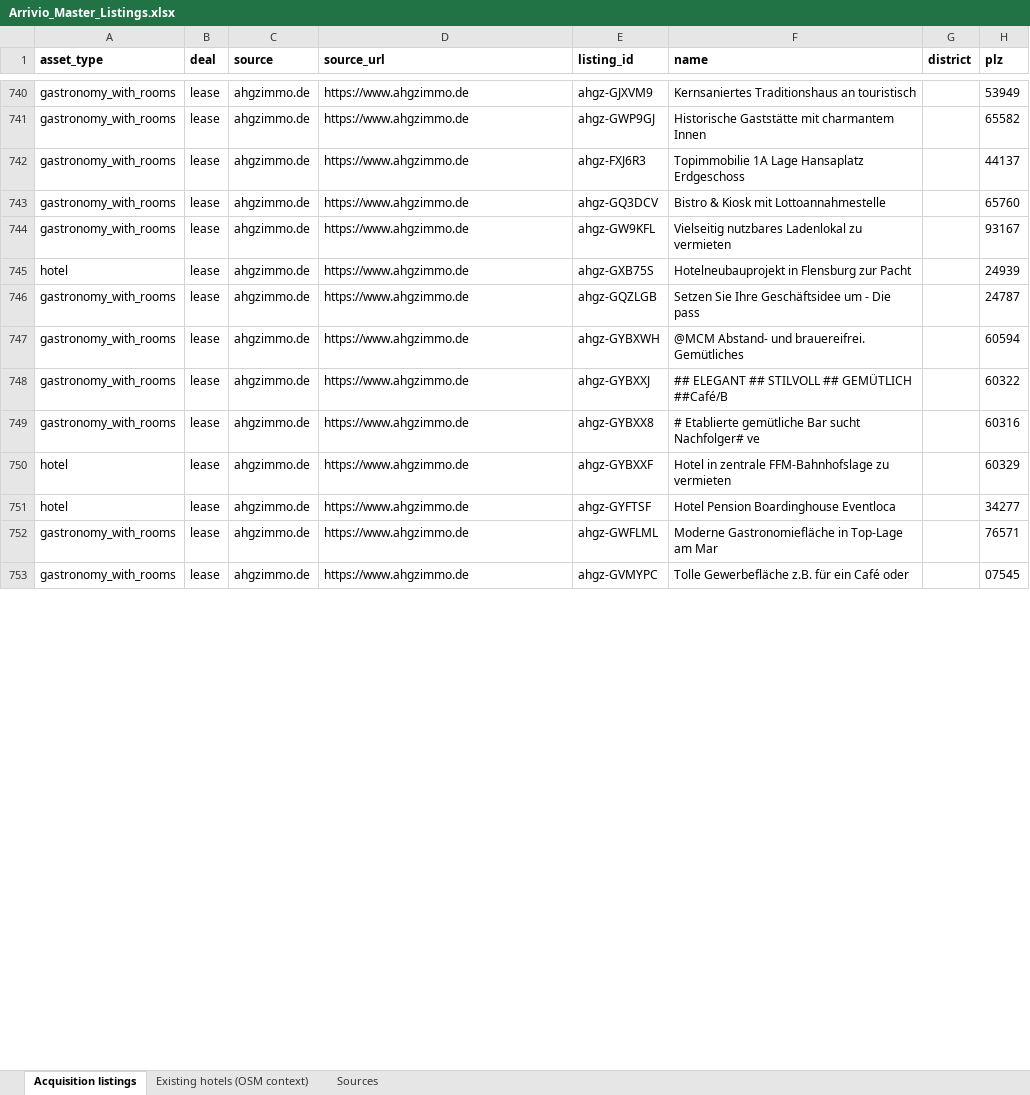
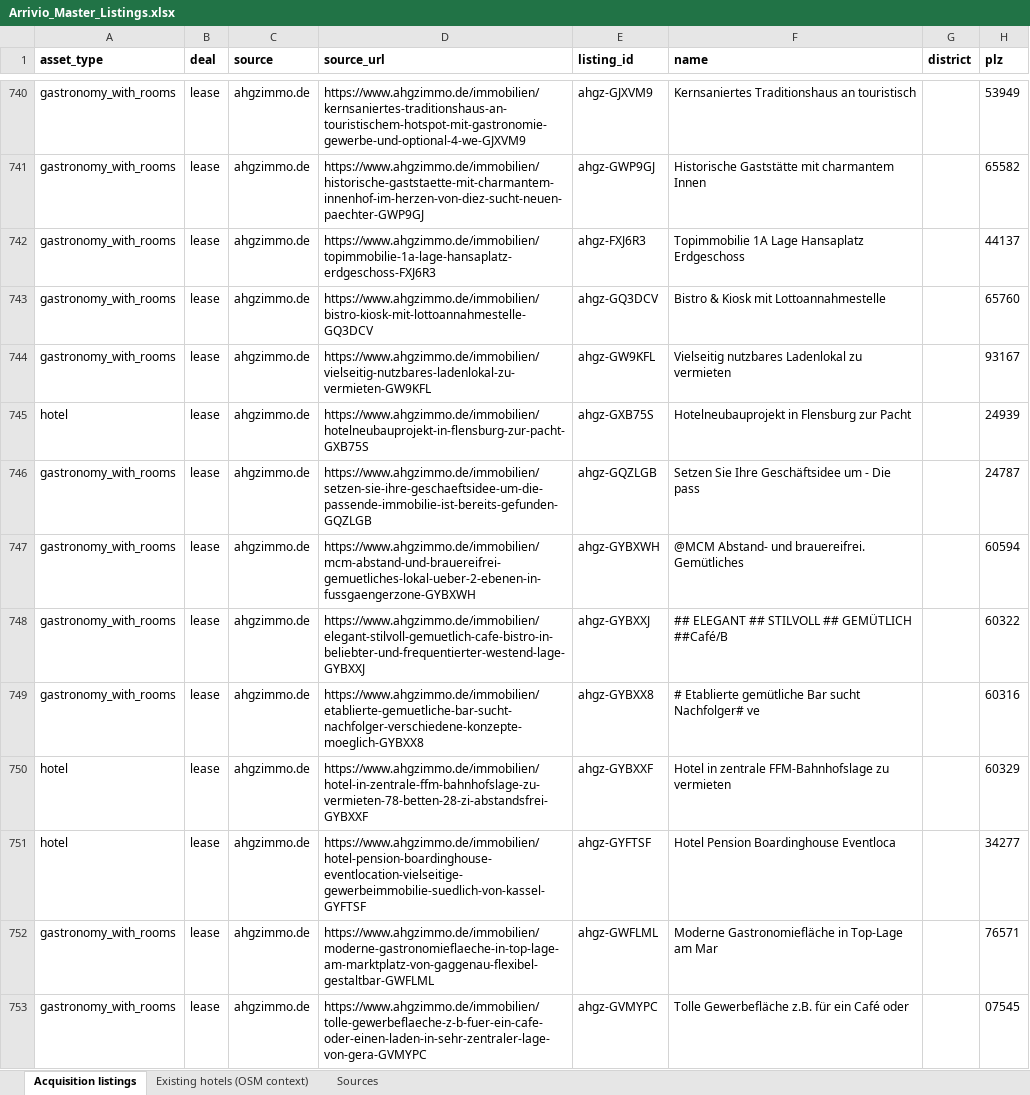
Before and after one commit to arriviotech/arrivio-demand-map, an Excel workbook: Arrivio_Master_Listings.xlsx, sheet Acquisition listings, drawn as a sheet; only a part is shown, gaps mark what is left out; values as stored, in another font and other column widths than the file's, no borders; the diff covers the shown part only; the diff names each change by its address in the sheet, - before the commit and + after, or states it on an @@ line.

```diff
--- a/Arrivio_Master_Listings.xlsx (sheet Acquisition listings)
+++ b/Arrivio_Master_Listings.xlsx (sheet Acquisition listings)
-D740 (source_url): https://www.ahgzimmo.de
+D740 (source_url): https://www.ahgzimmo.de/immobilien/kernsaniertes-traditionshaus-an-touristischem-hotspot-mit-gastronomie-gewerbe-und-optional-4-we-GJXVM9
-D741 (source_url): https://www.ahgzimmo.de
+D741 (source_url): https://www.ahgzimmo.de/immobilien/historische-gaststaette-mit-charmantem-innenhof-im-herzen-von-diez-sucht-neuen-paechter-GWP9GJ
-D742 (source_url): https://www.ahgzimmo.de
+D742 (source_url): https://www.ahgzimmo.de/immobilien/topimmobilie-1a-lage-hansaplatz-erdgeschoss-FXJ6R3
-D743 (source_url): https://www.ahgzimmo.de
+D743 (source_url): https://www.ahgzimmo.de/immobilien/bistro-kiosk-mit-lottoannahmestelle-GQ3DCV
-D744 (source_url): https://www.ahgzimmo.de
+D744 (source_url): https://www.ahgzimmo.de/immobilien/vielseitig-nutzbares-ladenlokal-zu-vermieten-GW9KFL
-D745 (source_url): https://www.ahgzimmo.de
+D745 (source_url): https://www.ahgzimmo.de/immobilien/hotelneubauprojekt-in-flensburg-zur-pacht-GXB75S
-D746 (source_url): https://www.ahgzimmo.de
+D746 (source_url): https://www.ahgzimmo.de/immobilien/setzen-sie-ihre-geschaeftsidee-um-die-passende-immobilie-ist-bereits-gefunden-GQZLGB
-D747 (source_url): https://www.ahgzimmo.de
+D747 (source_url): https://www.ahgzimmo.de/immobilien/mcm-abstand-und-brauereifrei-gemuetliches-lokal-ueber-2-ebenen-in-fussgaengerzone-GYBXWH
-D748 (source_url): https://www.ahgzimmo.de
+D748 (source_url): https://www.ahgzimmo.de/immobilien/elegant-stilvoll-gemuetlich-cafe-bistro-in-beliebter-und-frequentierter-westend-lage-GYBXXJ
-D749 (source_url): https://www.ahgzimmo.de
+D749 (source_url): https://www.ahgzimmo.de/immobilien/etablierte-gemuetliche-bar-sucht-nachfolger-verschiedene-konzepte-moeglich-GYBXX8
-D750 (source_url): https://www.ahgzimmo.de
+D750 (source_url): https://www.ahgzimmo.de/immobilien/hotel-in-zentrale-ffm-bahnhofslage-zu-vermieten-78-betten-28-zi-abstandsfrei-GYBXXF
-D751 (source_url): https://www.ahgzimmo.de
+D751 (source_url): https://www.ahgzimmo.de/immobilien/hotel-pension-boardinghouse-eventlocation-vielseitige-gewerbeimmobilie-suedlich-von-kassel-GYFTSF
-D752 (source_url): https://www.ahgzimmo.de
+D752 (source_url): https://www.ahgzimmo.de/immobilien/moderne-gastronomieflaeche-in-top-lage-am-marktplatz-von-gaggenau-flexibel-gestaltbar-GWFLML
-D753 (source_url): https://www.ahgzimmo.de
+D753 (source_url): https://www.ahgzimmo.de/immobilien/tolle-gewerbeflaeche-z-b-fuer-ein-cafe-oder-einen-laden-in-sehr-zentraler-lage-von-gera-GVMYPC
```
Also changed, not shown: 667 edited cells elsewhere in this sheet, sheet Sources, 10 other files.
